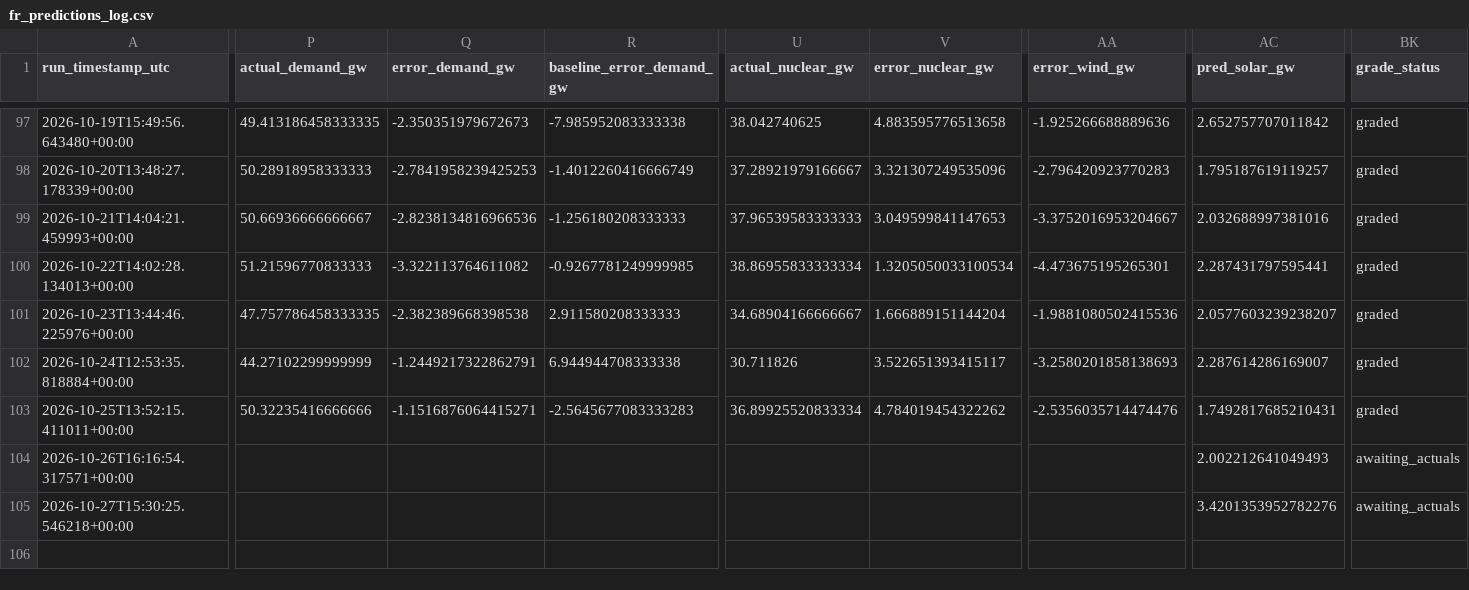
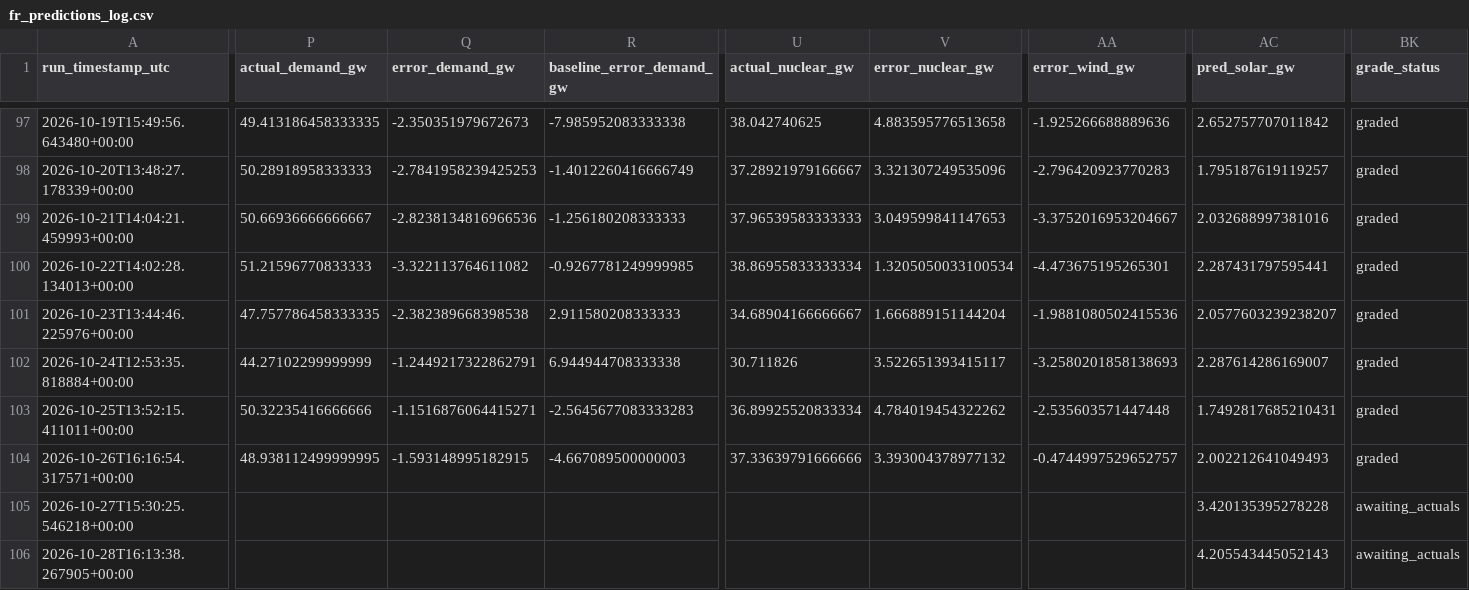
Before and after one commit to Evanssdas/France-Power-Market-Platform, a CSV file: fr_predictions_log.csv, drawn as a sheet; only a part is shown, gaps mark what is left out; rows hold the shown columns only; the diff covers the shown part only; the diff names each change by its address in the sheet, - before the commit and + after, or states it on an @@ line.

```diff
--- a/fr_predictions_log.csv
+++ b/fr_predictions_log.csv
-AA103 (error_wind_gw): -2.5356035714474476
+AA103 (error_wind_gw): -2.535603571447448
-P104 (actual_demand_gw): (empty)
+P104 (actual_demand_gw): 48.938112499999995
-Q104 (error_demand_gw): (empty)
+Q104 (error_demand_gw): -1.593148995182915
-R104 (baseline_error_demand_gw): (empty)
+R104 (baseline_error_demand_gw): -4.667089500000003
-U104 (actual_nuclear_gw): (empty)
+U104 (actual_nuclear_gw): 37.33639791666666
-V104 (error_nuclear_gw): (empty)
+V104 (error_nuclear_gw): 3.393004378977132
-AA104 (error_wind_gw): (empty)
+AA104 (error_wind_gw): -0.4744997529652757
-BK104 (grade_status): awaiting_actuals
+BK104 (grade_status): graded
-AC105 (pred_solar_gw): 3.4201353952782276
+AC105 (pred_solar_gw): 3.420135395278228
+row 106: 2026-10-28T16:13:38.267905+00:00 |  |  |  |  |  |  | 4.205543445052143 | awaiting_actuals
```
Also changed, not shown: 18 edited cells elsewhere in this file, 2 other files.
